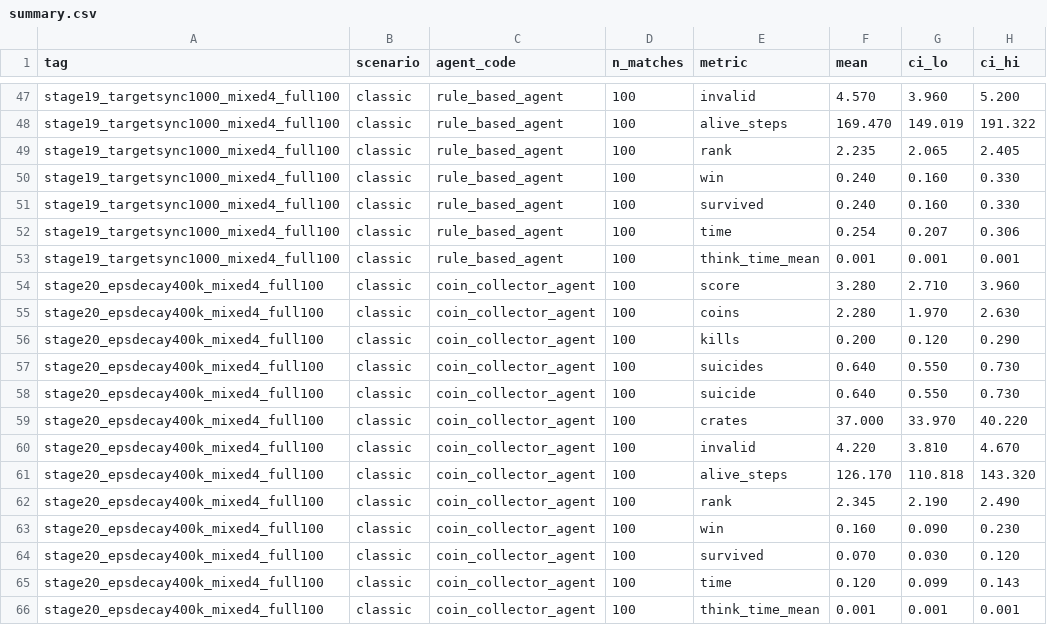
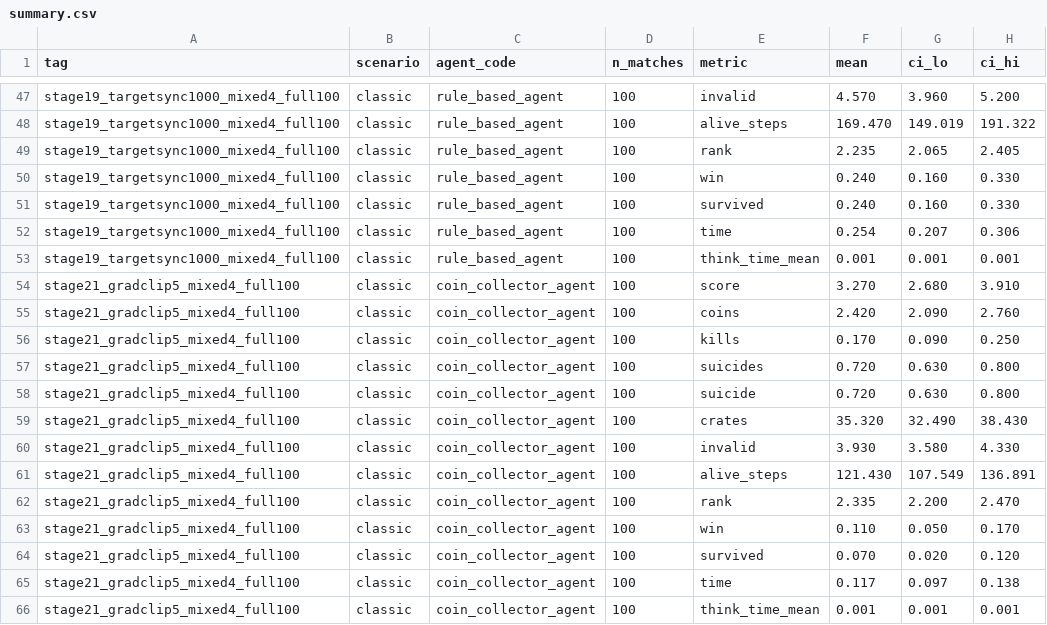
Before and after one commit to yehmhnn/Bomberman, a CSV file: evaluation/results/summary/summary.csv, drawn as a sheet; only a part is shown, gaps mark what is left out; the diff covers the shown part only.

Commit message:
Record run E result: GRAD_CLIP_NORM=5.0 is a clean regression, reject
Same recipe as run C (stage11 checkpoint, curriculum reset, 6000 rounds
vs the rule_based+coin_collector+peaceful mixed lineup, GAMMA=0.95,
LEARNING_RATE=1e-4, N_STEP=5, TARGET_SYNC_EVERY_STEPS=1000,
EPSILON_DECAY_STEPS=150000), only GRAD_CLIP_NORM lowered 10.0 -> 5.0.
Benchmarked directly on the full 100 val seeds. Comparison, both n=100:

  run C (grad_clip=10.0): score=9.00 [7.89,10.05] win=0.62 kills=1.00
    suicide=0.24 [0.16,0.32] survival=0.76 crates=45.1
  run E (grad_clip=5.0):  score=6.83 [5.96,7.75]  win=0.59 kills=0.84
    suicide=0.20 [0.13,0.28] survival=0.73 crates=29.3

Unlike run D, this is not a tradeoff -- score, win rate, kills, crates,
and survival are all worse, and the suicide improvement is marginal
with heavily overlapping CIs, not a real safety gain. Tighter clipping
most likely limited how confidently the network could learn run C's
more aggressive crate-bombing behaviour, without buying any compensating
stability benefit. Rejecting, reverting to run C.

Hyperparameter pass summary (overnight, runs A-E): GAMMA=0.99 rejected,
N_STEP=5 adopted, TARGET_SYNC=1000 adopted, EPSILON_DECAY=400k recorded
as a real but not-adopted safety/aggression tradeoff, GRAD_CLIP=5.0
rejected. Current best remains run C (stage19): score=9.00, win=0.62,
kills=1.00, suicide=0.24, survival=0.76 on the full 100 val seeds.
N_QUANTILES remains untested -- it resizes the output layers, so it
needs a full from-scratch retrain (not warm-startable from stage11)
and was deferred given the time budget.

```diff
--- a/evaluation/results/summary/summary.csv
+++ b/evaluation/results/summary/summary.csv
@@ -53,14 +53,14 @@ stage19_targetsync1000_mixed4_full100,classic,rule_based_agent,100,time,0.254,0.
 stage19_targetsync1000_mixed4_full100,classic,rule_based_agent,100,think_time_mean,0.001,0.001,0.001
-stage20_epsdecay400k_mixed4_full100,classic,coin_collector_agent,100,score,3.280,2.710,3.960
-stage20_epsdecay400k_mixed4_full100,classic,coin_collector_agent,100,coins,2.280,1.970,2.630
-stage20_epsdecay400k_mixed4_full100,classic,coin_collector_agent,100,kills,0.200,0.120,0.290
-stage20_epsdecay400k_mixed4_full100,classic,coin_collector_agent,100,suicides,0.640,0.550,0.730
-stage20_epsdecay400k_mixed4_full100,classic,coin_collector_agent,100,suicide,0.640,0.550,0.730
-stage20_epsdecay400k_mixed4_full100,classic,coin_collector_agent,100,crates,37.000,33.970,40.220
-stage20_epsdecay400k_mixed4_full100,classic,coin_collector_agent,100,invalid,4.220,3.810,4.670
-stage20_epsdecay400k_mixed4_full100,classic,coin_collector_agent,100,alive_steps,126.170,110.818,143.320
-stage20_epsdecay400k_mixed4_full100,classic,coin_collector_agent,100,rank,2.345,2.190,2.490
-stage20_epsdecay400k_mixed4_full100,classic,coin_collector_agent,100,win,0.160,0.090,0.230
-stage20_epsdecay400k_mixed4_full100,classic,coin_collector_agent,100,survived,0.070,0.030,0.120
-stage20_epsdecay400k_mixed4_full100,classic,coin_collector_agent,100,time,0.120,0.099,0.143
-stage20_epsdecay400k_mixed4_full100,classic,coin_collector_agent,100,think_time_mean,0.001,0.001,0.001
+stage21_gradclip5_mixed4_full100,classic,coin_collector_agent,100,score,3.270,2.680,3.910
+stage21_gradclip5_mixed4_full100,classic,coin_collector_agent,100,coins,2.420,2.090,2.760
+stage21_gradclip5_mixed4_full100,classic,coin_collector_agent,100,kills,0.170,0.090,0.250
+stage21_gradclip5_mixed4_full100,classic,coin_collector_agent,100,suicides,0.720,0.630,0.800
+stage21_gradclip5_mixed4_full100,classic,coin_collector_agent,100,suicide,0.720,0.630,0.800
+stage21_gradclip5_mixed4_full100,classic,coin_collector_agent,100,crates,35.320,32.490,38.430
+stage21_gradclip5_mixed4_full100,classic,coin_collector_agent,100,invalid,3.930,3.580,4.330
+stage21_gradclip5_mixed4_full100,classic,coin_collector_agent,100,alive_steps,121.430,107.549,136.891
+stage21_gradclip5_mixed4_full100,classic,coin_collector_agent,100,rank,2.335,2.200,2.470
+stage21_gradclip5_mixed4_full100,classic,coin_collector_agent,100,win,0.110,0.050,0.170
+stage21_gradclip5_mixed4_full100,classic,coin_collector_agent,100,survived,0.070,0.020,0.120
+stage21_gradclip5_mixed4_full100,classic,coin_collector_agent,100,time,0.117,0.097,0.138
+stage21_gradclip5_mixed4_full100,classic,coin_collector_agent,100,think_time_mean,0.001,0.001,0.001
```
Also changed, not shown: 132 edited cells elsewhere in this file, 3 other files.
